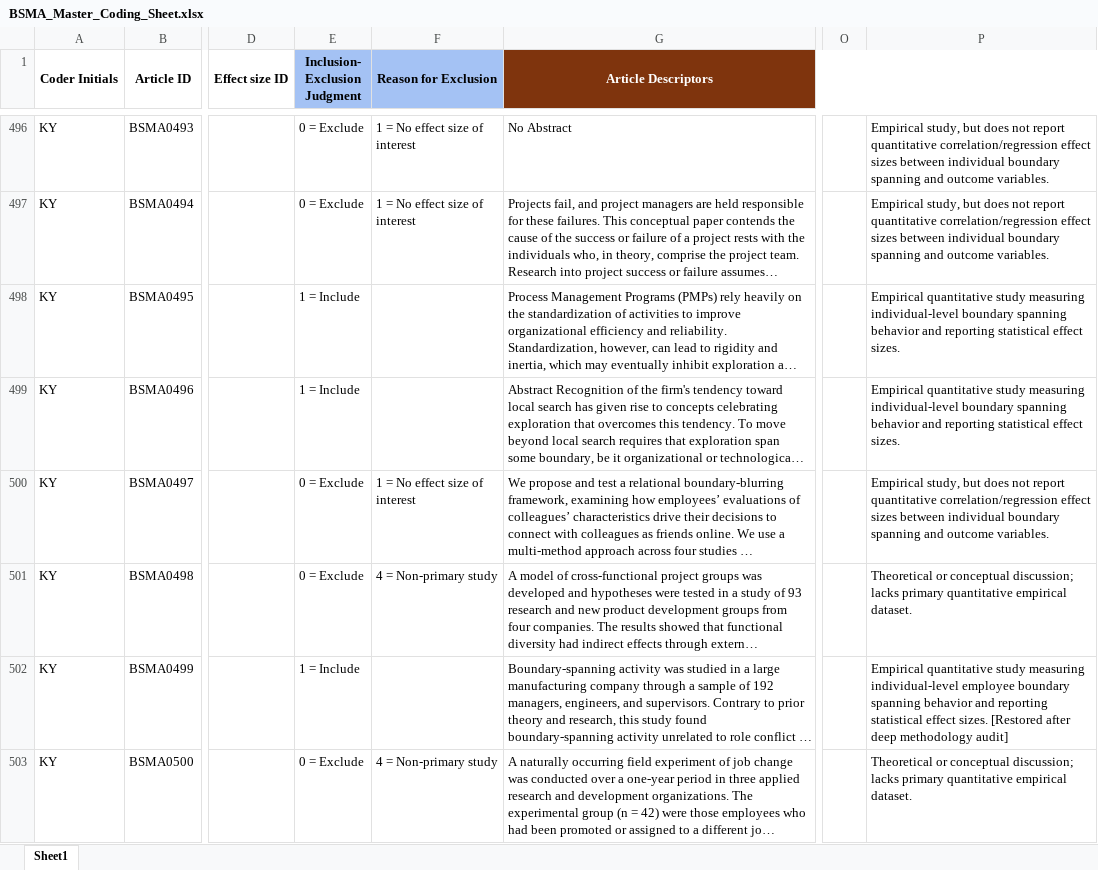
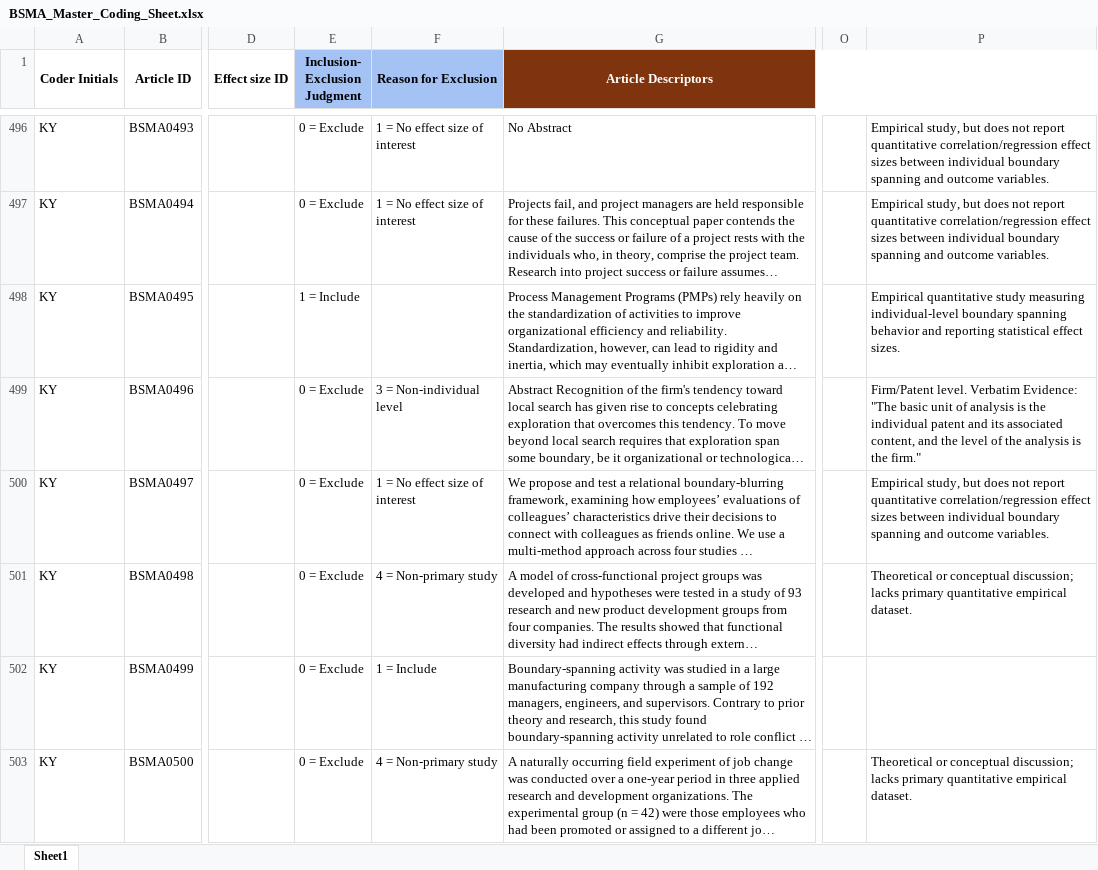
Before and after one commit to canadaofbin-netizen/BSMA_Summative, an Excel workbook: BSMA_Master_Coding_Sheet.xlsx, sheet Sheet1, drawn as a sheet; only a part is shown, gaps mark what is left out; long unchanged cells end in …; values as stored, in another font and other column widths than the file's, no borders; the diff covers the shown part only; the diff names each change by its address in the sheet, - before the commit and + after, or states it on an @@ line.

Commit message:
Audit: Shadow Batch 15 subagent conflicts resolved. Found 4 new false positive papers. Final Included: ~133

```diff
--- a/BSMA_Master_Coding_Sheet.xlsx (sheet Sheet1)
+++ b/BSMA_Master_Coding_Sheet.xlsx (sheet Sheet1)
-E499 (Inclusion- Exclusion Judgment): 1 = Include
+E499 (Inclusion- Exclusion Judgment): 0 = Exclude
-F499 (Reason for Exclusion): (empty)
+F499 (Reason for Exclusion): 3 = Non-individual level
-P499: Empirical quantitative study measuring individual-level boundary spanning behavior and reporting statistical effect sizes.
+P499: Firm/Patent level. Verbatim Evidence: "The basic unit of analysis is the individual patent and its associated content, and the level of the analysis is the firm."
-E502 (Inclusion- Exclusion Judgment): 1 = Include
+E502 (Inclusion- Exclusion Judgment): 0 = Exclude
-F502 (Reason for Exclusion): (empty)
+F502 (Reason for Exclusion): 1 = Include
-P502: Empirical quantitative study measuring individual-level employee boundary spanning behavior and reporting statistical effect sizes. [Restored after deep methodology audit]
+P502: (empty)
```
Also changed, not shown: 24 edited cells elsewhere in this sheet, 1 other file.
